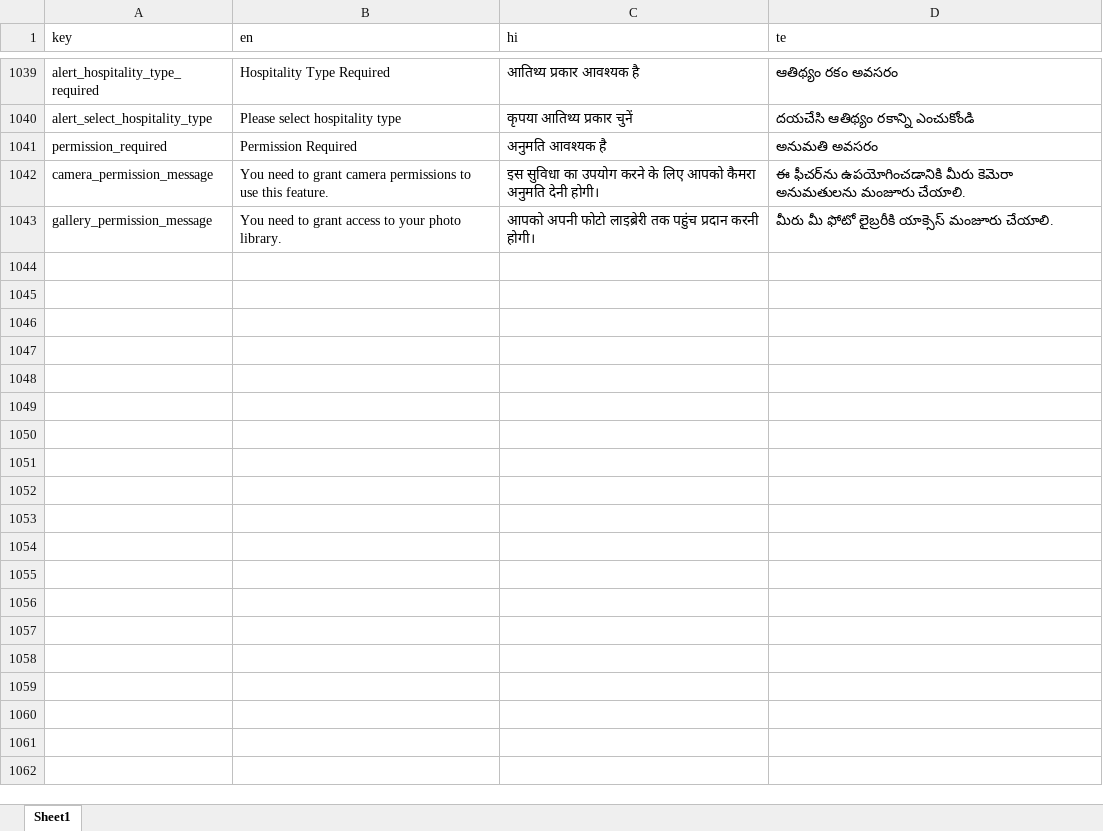
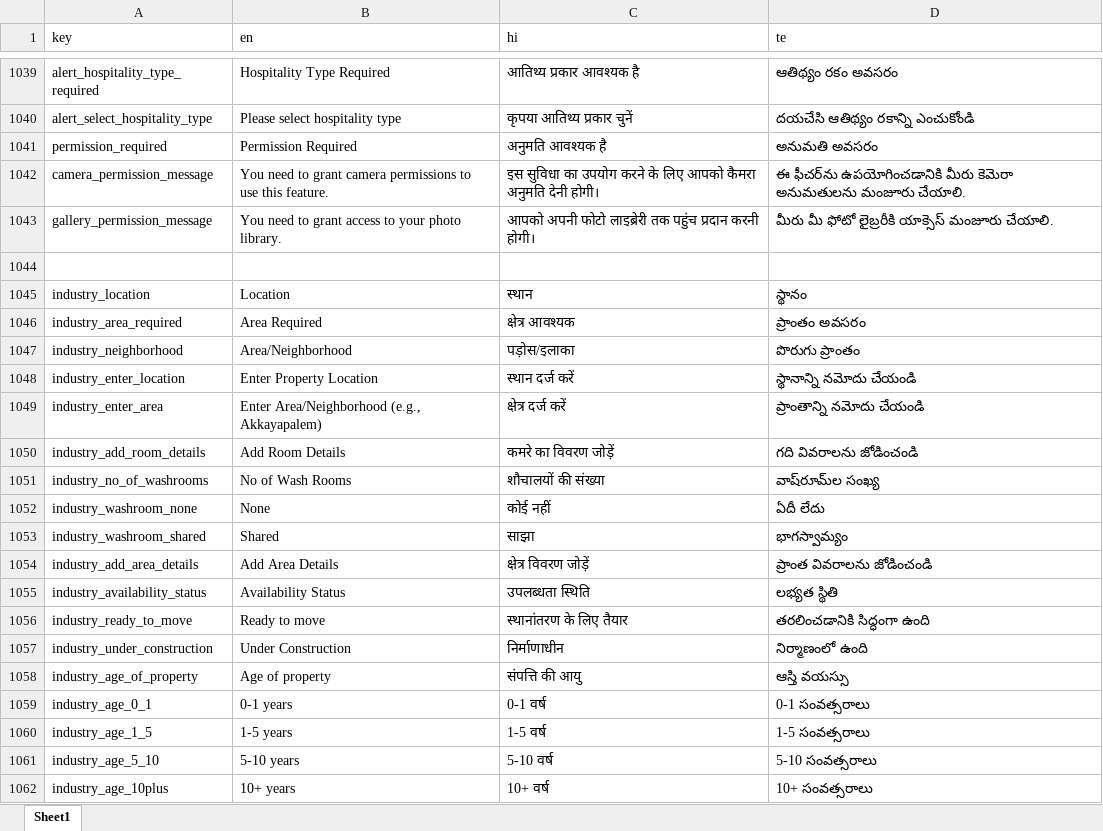
Before and after one commit to technojiglobal/Landstime_Androidapp, an Excel workbook: Frontend/translations.xlsx, sheet Sheet1, drawn as a sheet; only a part is shown, gaps mark what is left out; values as stored, in another font and other column widths than the file's, no borders; the diff covers the shown part only; the diff names each change by its address in the sheet, - before the commit and + after, or states it on an @@ line.

Commit message:
industry is working good

```diff
--- a/Frontend/translations.xlsx (sheet Sheet1)
+++ b/Frontend/translations.xlsx (sheet Sheet1)
+row 1044: (empty)
+row 1045: industry_location | Location | स्थान | స్థానం
+row 1046: industry_area_required | Area Required | क्षेत्र आवश्यक | ప్రాంతం అవసరం
+row 1047: industry_neighborhood | Area/Neighborhood | पड़ोस/इलाका | పొరుగు ప్రాంతం
+row 1048: industry_enter_location | Enter Property Location | स्थान दर्ज करें | స్థానాన్ని నమోదు చేయండి
+row 1049: industry_enter_area | Enter Area/Neighborhood (e.g., Akkayapalem) | क्षेत्र दर्ज करें | ప్రాంతాన్ని నమోదు చేయండి
+row 1050: industry_add_room_details | Add Room Details | कमरे का विवरण जोड़ें | గది వివరాలను జోడించండి
+row 1051: industry_no_of_washrooms | No of Wash Rooms | शौचालयों की संख्या | వాష్‌రూమ్‌ల సంఖ్య
+row 1052: industry_washroom_none | None | कोई नहीं | ఏదీ లేదు
+row 1053: industry_washroom_shared | Shared | साझा | భాగస్వామ్యం
+row 1054: industry_add_area_details | Add Area Details | क्षेत्र विवरण जोड़ें | ప్రాంత వివరాలను జోడించండి
+row 1055: industry_availability_status | Availability Status | उपलब्धता स्थिति | లభ్యత స్థితి
+row 1056: industry_ready_to_move | Ready to move | स्थानांतरण के लिए तैयार | తరలించడానికి సిద్ధంగా ఉంది
+row 1057: industry_under_construction | Under Construction | निर्माणाधीन | నిర్మాణంలో ఉంది
+row 1058: industry_age_of_property | Age of property | संपत्ति की आयु | ఆస్తి వయస్సు
+row 1059: industry_age_0_1 | 0-1 years | 0-1 वर्ष | 0-1 సంవత్సరాలు
+row 1060: industry_age_1_5 | 1-5 years | 1-5 वर्ष | 1-5 సంవత్సరాలు
+row 1061: industry_age_5_10 | 5-10 years | 5-10 वर्ष | 5-10 సంవత్సరాలు
+row 1062: industry_age_10plus | 10+ years | 10+ वर्ष | 10+ సంవత్సరాలు
```
Also changed, not shown: 61 added rows elsewhere in this sheet, 12 other files.
